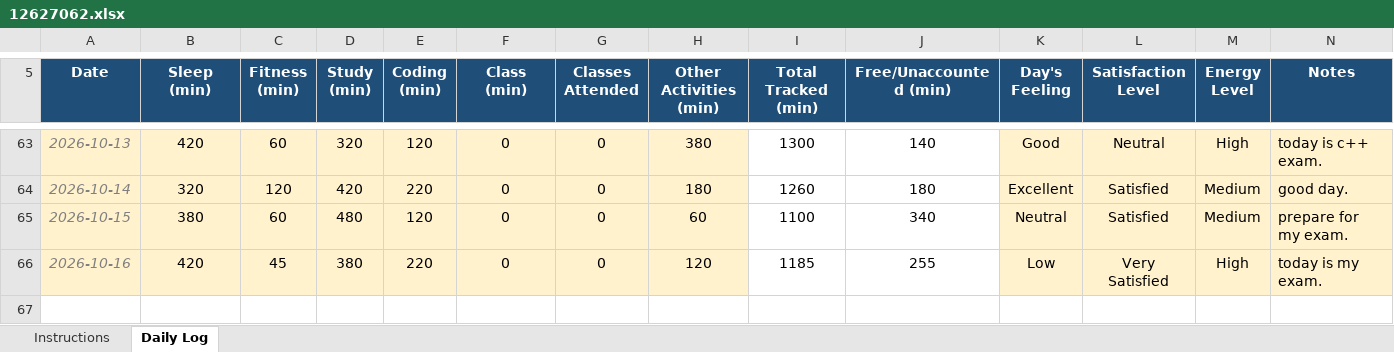
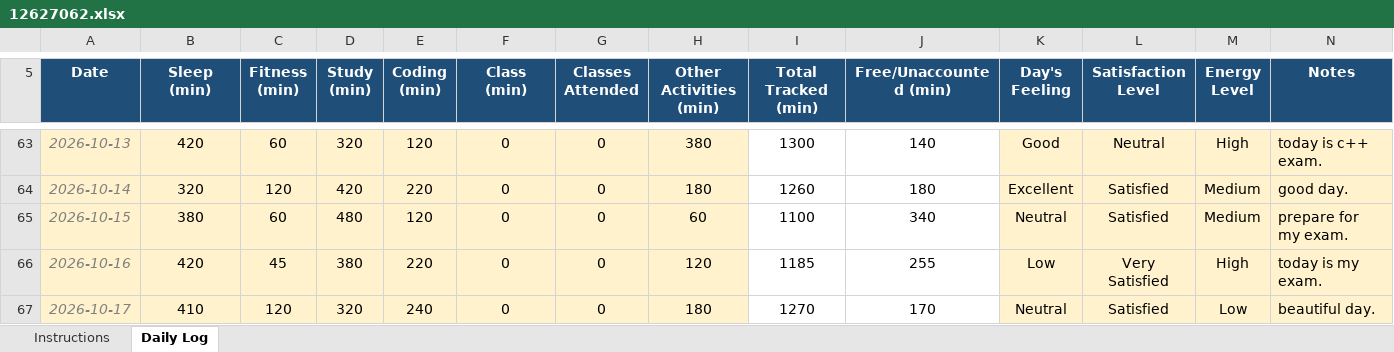
Before and after one commit to sushmabth23-ctrl/CAP-776, an Excel workbook: 12627062.xlsx, sheet Daily Log, drawn as a sheet; only a part is shown, gaps mark what is left out; values as stored, in another font and other column widths than the file's, no borders; conditional formats not drawn; the diff names each change by its address in the sheet, - before the commit and + after, or states it on an @@ line.

Commit message:
updated excel sheet.

```diff
--- a/12627062.xlsx (sheet Daily Log)
+++ b/12627062.xlsx (sheet Daily Log)
+row 67: 2026-10-17 | 410 | 120 | 320 | 240 | 0 | 0 | 180 | 1270 | 170 | Neutral | Satisfied | Low | beautiful day.
```
